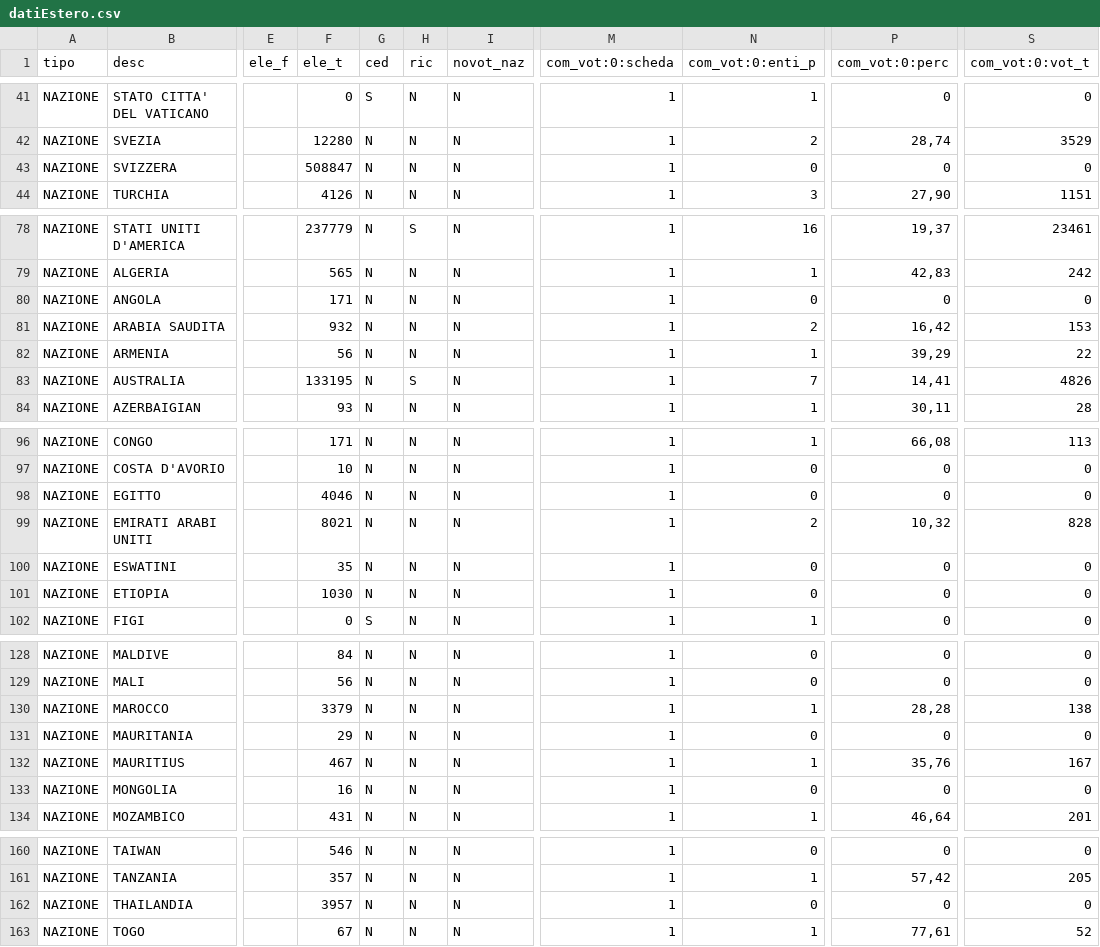
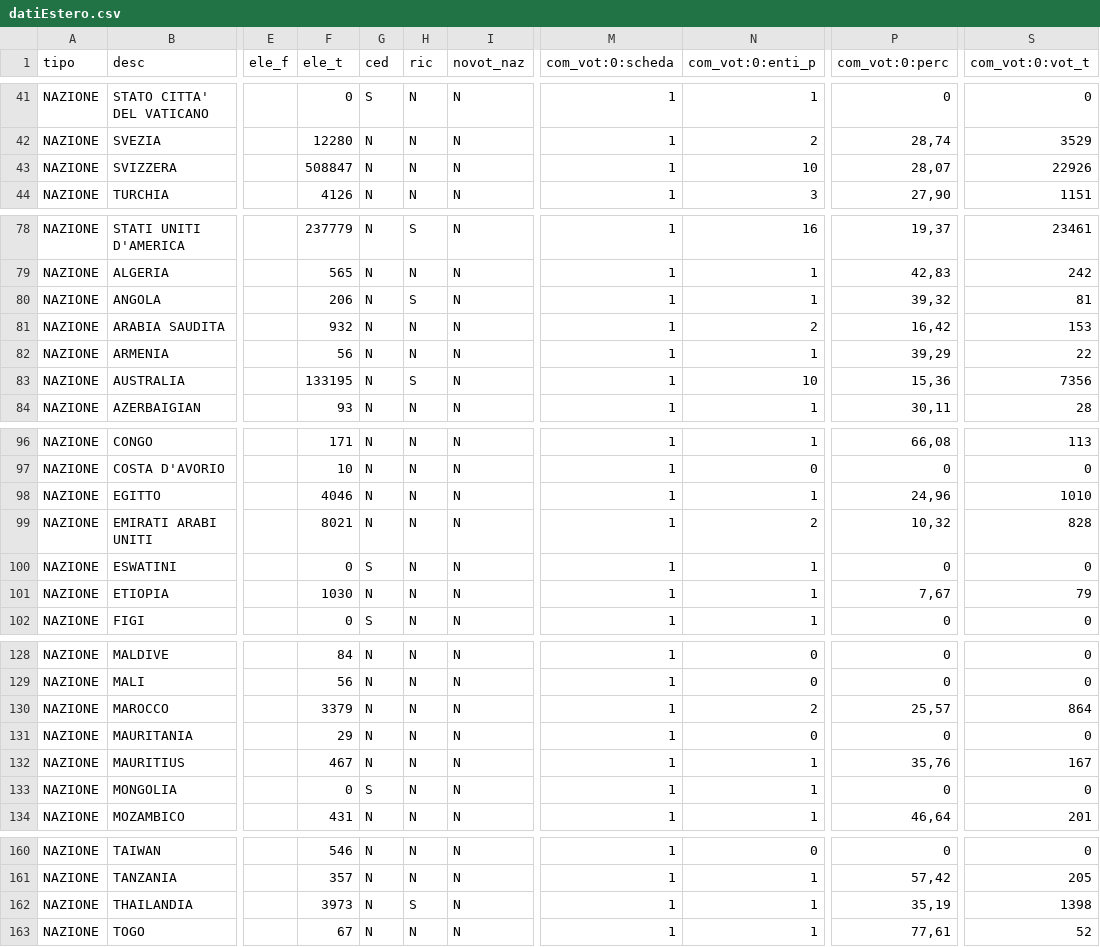
Before and after one commit to ondata/elezioni_2020, a CSV file: referendum/output/datiEstero.csv, drawn as a sheet; only a part is shown, gaps mark what is left out; the diff covers the shown part only; the diff names each change by its address in the sheet, - before the commit and + after, or states it on an @@ line.

```diff
--- a/referendum/output/datiEstero.csv
+++ b/referendum/output/datiEstero.csv
-N43 (com_vot:0:enti_p): 0
+N43 (com_vot:0:enti_p): 10
-P43 (com_vot:0:perc): 0
+P43 (com_vot:0:perc): 28,07
-S43 (com_vot:0:vot_t): 0
+S43 (com_vot:0:vot_t): 22926
-F80 (ele_t): 171
+F80 (ele_t): 206
-H80 (ric): N
+H80 (ric): S
-N80 (com_vot:0:enti_p): 0
+N80 (com_vot:0:enti_p): 1
-P80 (com_vot:0:perc): 0
+P80 (com_vot:0:perc): 39,32
-S80 (com_vot:0:vot_t): 0
+S80 (com_vot:0:vot_t): 81
-N83 (com_vot:0:enti_p): 7
+N83 (com_vot:0:enti_p): 10
-P83 (com_vot:0:perc): 14,41
+P83 (com_vot:0:perc): 15,36
-S83 (com_vot:0:vot_t): 4826
+S83 (com_vot:0:vot_t): 7356
-N98 (com_vot:0:enti_p): 0
+N98 (com_vot:0:enti_p): 1
-P98 (com_vot:0:perc): 0
+P98 (com_vot:0:perc): 24,96
-S98 (com_vot:0:vot_t): 0
+S98 (com_vot:0:vot_t): 1010
-F100 (ele_t): 35
+F100 (ele_t): 0
-G100 (ced): N
+G100 (ced): S
-N100:N101 (com_vot:0:enti_p): 0
+N100:N101 (com_vot:0:enti_p): 1
-P101 (com_vot:0:perc): 0
+P101 (com_vot:0:perc): 7,67
-S101 (com_vot:0:vot_t): 0
+S101 (com_vot:0:vot_t): 79
-N130 (com_vot:0:enti_p): 1
+N130 (com_vot:0:enti_p): 2
-P130 (com_vot:0:perc): 28,28
+P130 (com_vot:0:perc): 25,57
-S130 (com_vot:0:vot_t): 138
+S130 (com_vot:0:vot_t): 864
-F133 (ele_t): 16
+F133 (ele_t): 0
-G133 (ced): N
+G133 (ced): S
-N133 (com_vot:0:enti_p): 0
+N133 (com_vot:0:enti_p): 1
-F162 (ele_t): 3957
+F162 (ele_t): 3973
-H162 (ric): N
+H162 (ric): S
-N162 (com_vot:0:enti_p): 0
+N162 (com_vot:0:enti_p): 1
-P162 (com_vot:0:perc): 0
+P162 (com_vot:0:perc): 35,19
-S162 (com_vot:0:vot_t): 0
+S162 (com_vot:0:vot_t): 1398
```
Also changed, not shown: 6 edited cells elsewhere in this file, referendum/output/affluenzaEstero.csv, referendum/output/affluenzaItalia.csv, 7 other files.
